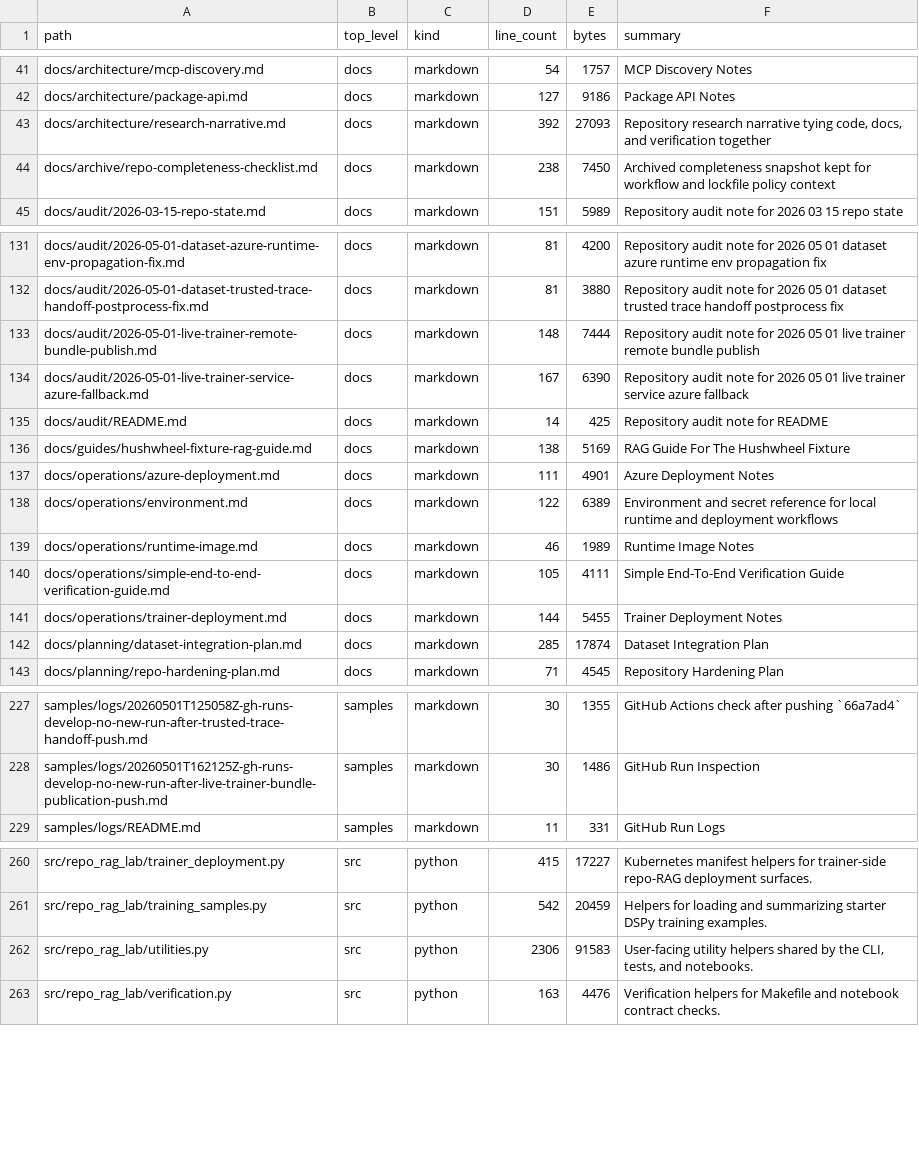
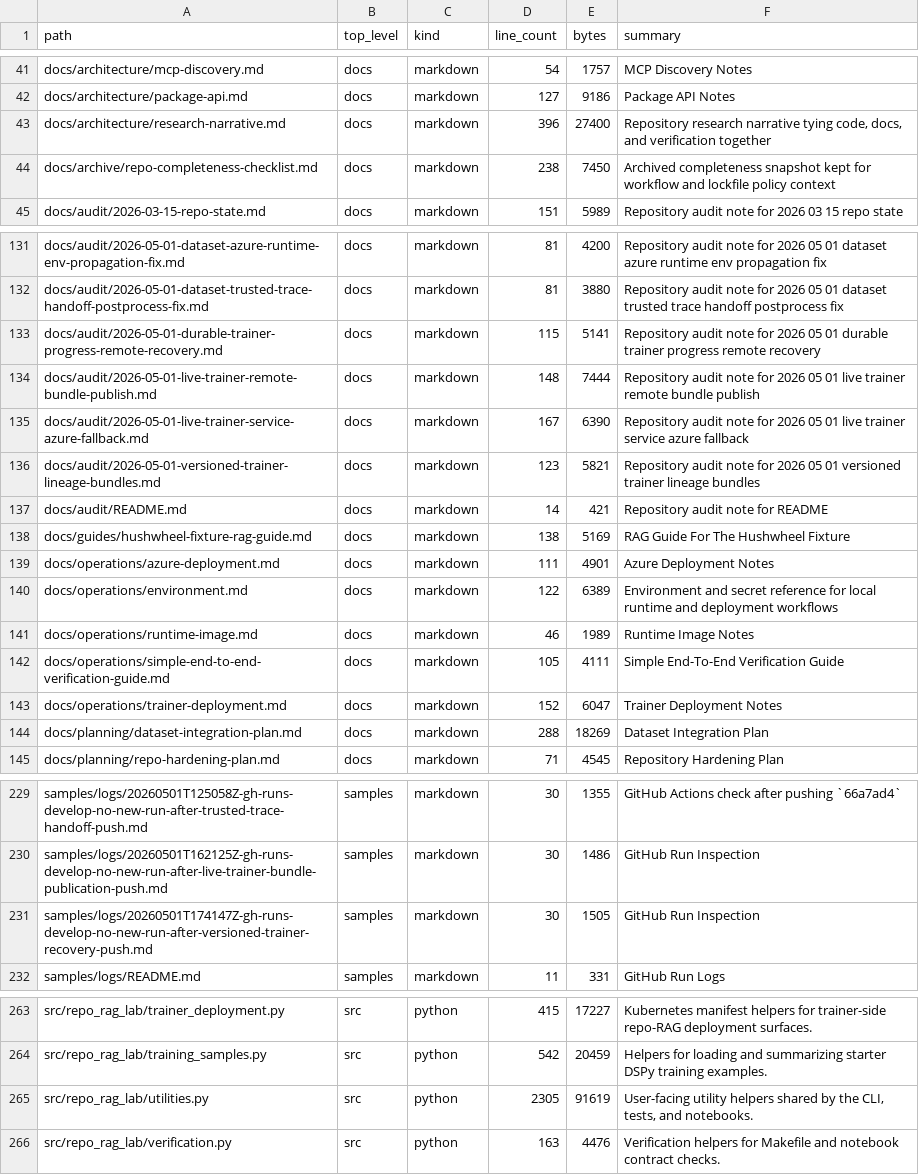
Before and after one commit to realagiorganization/dspy_rag_in_repo_docs_and_impl1, a CSV file: FILES.csv, drawn as a sheet; only a part is shown, gaps mark what is left out; the diff covers the shown part only.

Commit message:
Pin DSPy bundles by immutable version

```diff
--- a/FILES.csv
+++ b/FILES.csv
@@ -42,3 +42,3 @@ docs/architecture/mcp-discovery.md,docs,markdown,54,1757,MCP Discovery Notes
 docs/architecture/package-api.md,docs,markdown,127,9186,Package API Notes
-docs/architecture/research-narrative.md,docs,markdown,392,27093,"Repository research narrative tying code, docs, and verification together"
+docs/architecture/research-narrative.md,docs,markdown,396,27400,"Repository research narrative tying code, docs, and verification together"
 docs/archive/repo-completeness-checklist.md,docs,markdown,238,7450,Archived completeness snapshot kept for workflow and lockfile policy context
@@ -132,5 +132,7 @@ docs/audit/2026-05-01-dataset-azure-runtime-env-propagation-fix.md,docs,markdown
 docs/audit/2026-05-01-dataset-trusted-trace-handoff-postprocess-fix.md,docs,markdown,81,3880,Repository audit note for 2026 05 01 dataset trusted trace handoff postprocess fix
+docs/audit/2026-05-01-durable-trainer-progress-remote-recovery.md,docs,markdown,115,5141,Repository audit note for 2026 05 01 durable trainer progress remote recovery
 docs/audit/2026-05-01-live-trainer-remote-bundle-publish.md,docs,markdown,148,7444,Repository audit note for 2026 05 01 live trainer remote bundle publish
 docs/audit/2026-05-01-live-trainer-service-azure-fallback.md,docs,markdown,167,6390,Repository audit note for 2026 05 01 live trainer service azure fallback
-docs/audit/README.md,docs,markdown,14,425,Repository audit note for README
+docs/audit/2026-05-01-versioned-trainer-lineage-bundles.md,docs,markdown,123,5821,Repository audit note for 2026 05 01 versioned trainer lineage bundles
+docs/audit/README.md,docs,markdown,14,421,Repository audit note for README
 docs/guides/hushwheel-fixture-rag-guide.md,docs,markdown,138,5169,RAG Guide For The Hushwheel Fixture
@@ -140,4 +142,4 @@ docs/operations/runtime-image.md,docs,markdown,46,1989,Runtime Image Notes
 docs/operations/simple-end-to-end-verification-guide.md,docs,markdown,105,4111,Simple End-To-End Verification Guide
-docs/operations/trainer-deployment.md,docs,markdown,144,5455,Trainer Deployment Notes
-docs/planning/dataset-integration-plan.md,docs,markdown,285,17874,Dataset Integration Plan
+docs/operations/trainer-deployment.md,docs,markdown,152,6047,Trainer Deployment Notes
+docs/planning/dataset-integration-plan.md,docs,markdown,288,18269,Dataset Integration Plan
 docs/planning/repo-hardening-plan.md,docs,markdown,71,4545,Repository Hardening Plan
@@ -228,2 +230,3 @@ samples/logs/20260501T125058Z-gh-runs-develop-no-new-run-after-trusted-trace-han
 samples/logs/20260501T162125Z-gh-runs-develop-no-new-run-after-live-trainer-bundle-publication-push.md,samples,markdown,30,1486,GitHub Run Inspection
+samples/logs/20260501T174147Z-gh-runs-develop-no-new-run-after-versioned-trainer-recovery-push.md,samples,markdown,30,1505,GitHub Run Inspection
 samples/logs/README.md,samples,markdown,11,331,GitHub Run Logs
@@ -261,3 +264,3 @@ src/repo_rag_lab/trainer_deployment.py,src,python,415,17227,Kubernetes manifest
 src/repo_rag_lab/training_samples.py,src,python,542,20459,Helpers for loading and summarizing starter DSPy training examples.
-src/repo_rag_lab/utilities.py,src,python,2306,91583,"User-facing utility helpers shared by the CLI, tests, and notebooks."
+src/repo_rag_lab/utilities.py,src,python,2305,91619,"User-facing utility helpers shared by the CLI, tests, and notebooks."
 src/repo_rag_lab/verification.py,src,python,163,4476,Verification helpers for Makefile and notebook contract checks.
```
Also changed, not shown: 2 edited cells elsewhere in this file, 10 other files.
